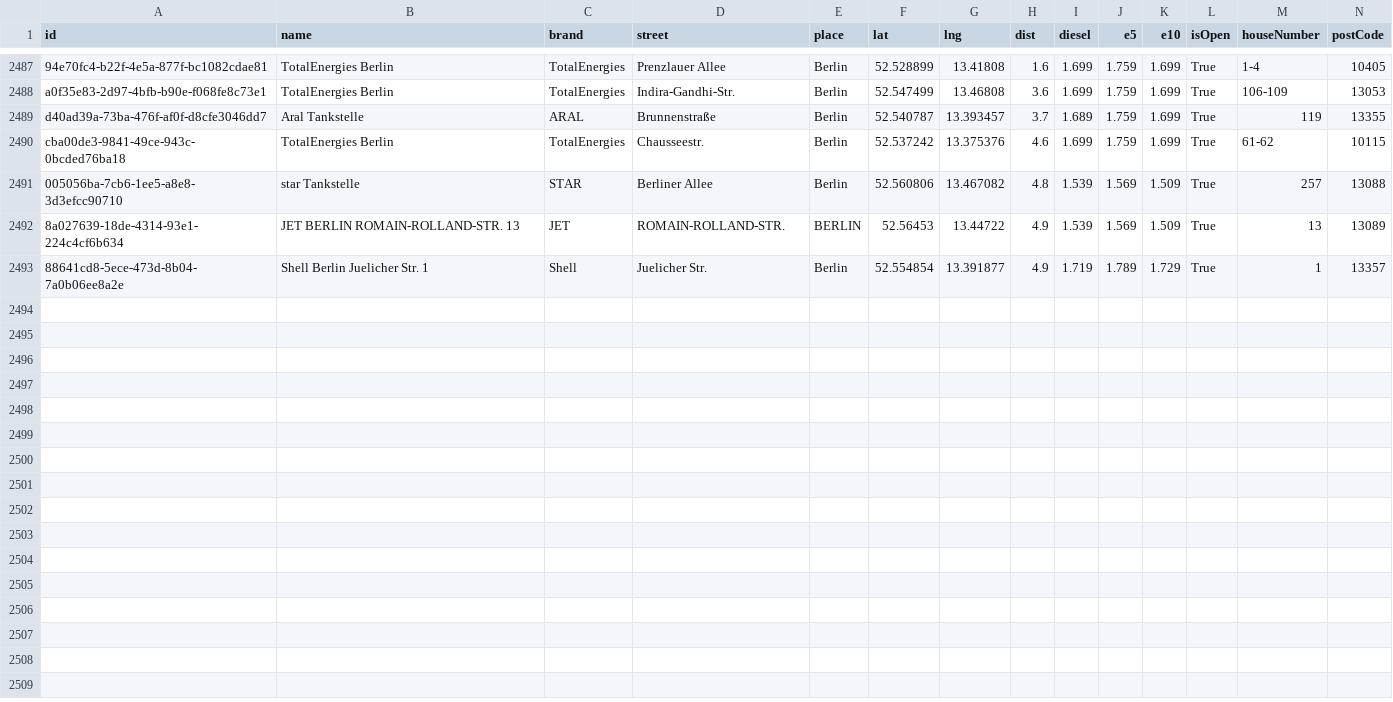
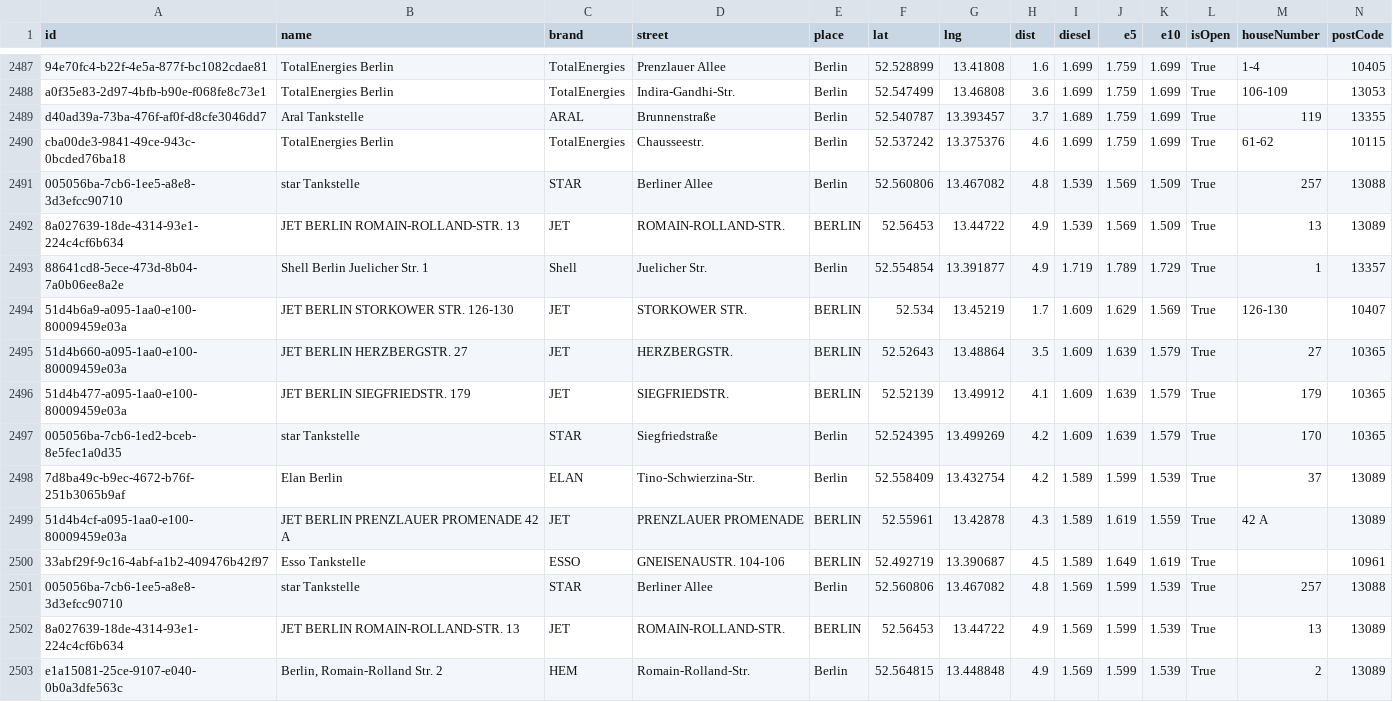
Before and after one commit to vineethmadambi/fuel-tracker, a CSV file: fuel_history.csv, drawn as a sheet; only a part is shown, gaps mark what is left out; rows hold the shown columns only; the diff names each change by its address in the sheet, - before the commit and + after, or states it on an @@ line.

```diff
--- a/fuel_history.csv
+++ b/fuel_history.csv
+row 2494: 51d4b6a9-a095-1aa0-e100-80009459e03a | JET BERLIN STORKOWER STR. 126-130 | JET | STORKOWER STR. | BERLIN | 52.534 | 13.45219 | 1.7 | 1.609 | 1.629 | 1.569 | True | 126-130 | 10407
+row 2495: 51d4b660-a095-1aa0-e100-80009459e03a | JET BERLIN HERZBERGSTR. 27 | JET | HERZBERGSTR. | BERLIN | 52.52643 | 13.48864 | 3.5 | 1.609 | 1.639 | 1.579 | True | 27 | 10365
+row 2496: 51d4b477-a095-1aa0-e100-80009459e03a | JET BERLIN SIEGFRIEDSTR. 179 | JET | SIEGFRIEDSTR. | BERLIN | 52.52139 | 13.49912 | 4.1 | 1.609 | 1.639 | 1.579 | True | 179 | 10365
+row 2497: 005056ba-7cb6-1ed2-bceb-8e5fec1a0d35 | star Tankstelle | STAR | Siegfriedstraße | Berlin | 52.524395 | 13.499269 | 4.2 | 1.609 | 1.639 | 1.579 | True | 170 | 10365
+row 2498: 7d8ba49c-b9ec-4672-b76f-251b3065b9af | Elan Berlin | ELAN | Tino-Schwierzina-Str. | Berlin | 52.558409 | 13.432754 | 4.2 | 1.589 | 1.599 | 1.539 | True | 37 | 13089
+row 2499: 51d4b4cf-a095-1aa0-e100-80009459e03a | JET BERLIN PRENZLAUER PROMENADE 42 A | JET | PRENZLAUER PROMENADE | BERLIN | 52.55961 | 13.42878 | 4.3 | 1.589 | 1.619 | 1.559 | True | 42 A | 13089
+row 2500: 33abf29f-9c16-4abf-a1b2-409476b42f97 | Esso Tankstelle | ESSO | GNEISENAUSTR. 104-106 | BERLIN | 52.492719 | 13.390687 | 4.5 | 1.589 | 1.649 | 1.619 | True |  | 10961
+row 2501: 005056ba-7cb6-1ee5-a8e8-3d3efcc90710 | star Tankstelle | STAR | Berliner Allee | Berlin | 52.560806 | 13.467082 | 4.8 | 1.569 | 1.599 | 1.539 | True | 257 | 13088
+row 2502: 8a027639-18de-4314-93e1-224c4cf6b634 | JET BERLIN ROMAIN-ROLLAND-STR. 13 | JET | ROMAIN-ROLLAND-STR. | BERLIN | 52.56453 | 13.44722 | 4.9 | 1.569 | 1.599 | 1.539 | True | 13 | 13089
+row 2503: e1a15081-25ce-9107-e040-0b0a3dfe563c | Berlin, Romain-Rolland Str. 2 | HEM | Romain-Rolland-Str. | Berlin | 52.564815 | 13.448848 | 4.9 | 1.569 | 1.599 | 1.539 | True | 2 | 13089
```
